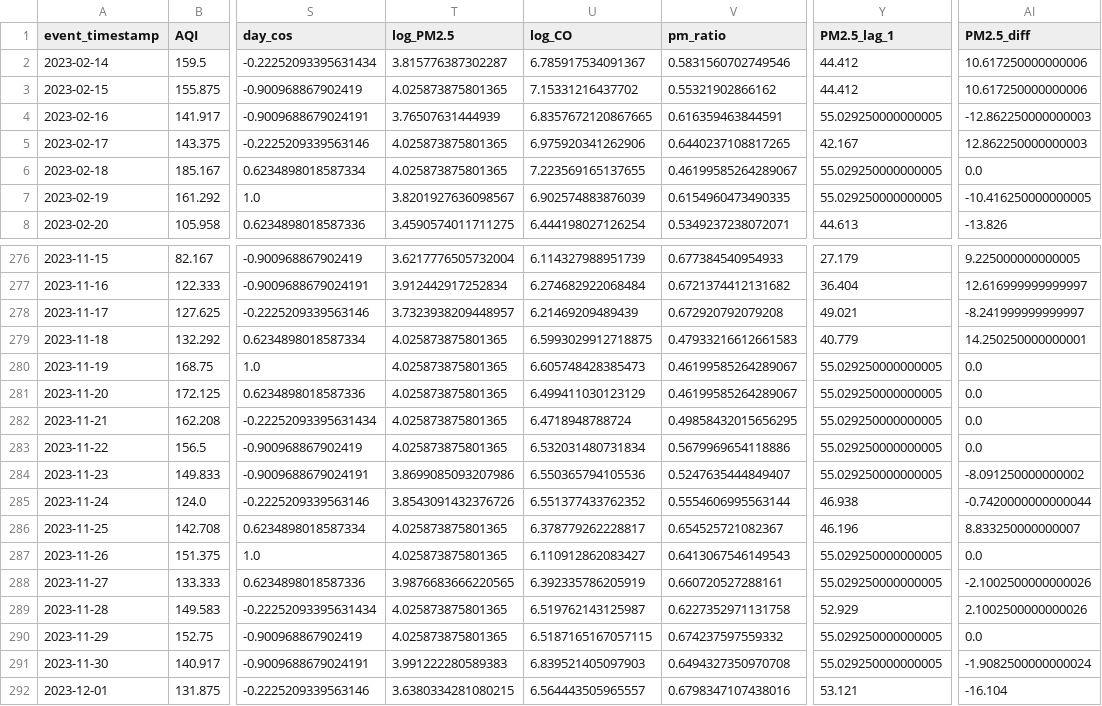
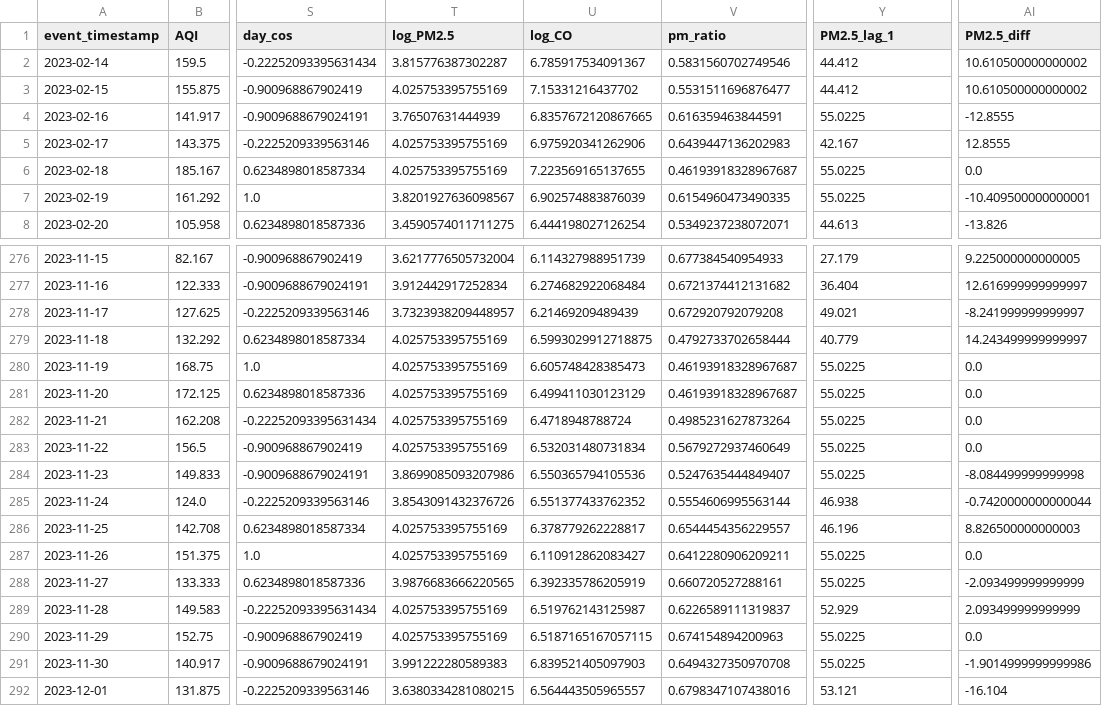
Before and after one commit to MuhammadHassanSiddiqui123/aqi-predictor, a CSV file: data/feature_store/karachi_daily_features.csv, drawn as a sheet; only a part is shown, gaps mark what is left out; the diff covers the shown part only; the diff names each change by its address in the sheet, - before the commit and + after, or states it on an @@ line.

```diff
--- a/data/feature_store/karachi_daily_features.csv
+++ b/data/feature_store/karachi_daily_features.csv
-AI2:AI3 (PM2.5_diff): 10.617250000000006
+AI2:AI3 (PM2.5_diff): 10.610500000000002
-T3 (log_PM2.5): 4.025873875801365
+T3 (log_PM2.5): 4.025753395755169
-V3 (pm_ratio): 0.55321902866162
+V3 (pm_ratio): 0.5531511696876477
-Y4 (PM2.5_lag_1): 55.029250000000005
+Y4 (PM2.5_lag_1): 55.0225
-AI4 (PM2.5_diff): -12.862250000000003
+AI4 (PM2.5_diff): -12.8555
-T5:T6 (log_PM2.5): 4.025873875801365
+T5:T6 (log_PM2.5): 4.025753395755169
-V5 (pm_ratio): 0.6440237108817265
+V5 (pm_ratio): 0.6439447136202983
-AI5 (PM2.5_diff): 12.862250000000003
+AI5 (PM2.5_diff): 12.8555
-V6 (pm_ratio): 0.46199585264289067
+V6 (pm_ratio): 0.46193918328967687
-Y6:Y7 (PM2.5_lag_1): 55.029250000000005
+Y6:Y7 (PM2.5_lag_1): 55.0225
-AI7 (PM2.5_diff): -10.416250000000005
+AI7 (PM2.5_diff): -10.409500000000001
-T279:T283 (log_PM2.5): 4.025873875801365
+T279:T283 (log_PM2.5): 4.025753395755169
-V279 (pm_ratio): 0.47933216612661583
+V279 (pm_ratio): 0.4792733702658444
-AI279 (PM2.5_diff): 14.250250000000001
+AI279 (PM2.5_diff): 14.243499999999997
-V280:V281 (pm_ratio): 0.46199585264289067
+V280:V281 (pm_ratio): 0.46193918328967687
-Y280:Y284 (PM2.5_lag_1): 55.029250000000005
+Y280:Y284 (PM2.5_lag_1): 55.0225
-V282 (pm_ratio): 0.49858432015656295
+V282 (pm_ratio): 0.4985231627873264
-V283 (pm_ratio): 0.5679969654118886
+V283 (pm_ratio): 0.5679272937460649
-AI284 (PM2.5_diff): -8.091250000000002
+AI284 (PM2.5_diff): -8.084499999999998
-T286:T287 (log_PM2.5): 4.025873875801365
+T286:T287 (log_PM2.5): 4.025753395755169
-V286 (pm_ratio): 0.654525721082367
+V286 (pm_ratio): 0.6544454356229557
-AI286 (PM2.5_diff): 8.833250000000007
+AI286 (PM2.5_diff): 8.826500000000003
-V287 (pm_ratio): 0.6413067546149543
+V287 (pm_ratio): 0.6412280906209211
-Y287:Y288 (PM2.5_lag_1): 55.029250000000005
+Y287:Y288 (PM2.5_lag_1): 55.0225
-AI288 (PM2.5_diff): -2.1002500000000026
+AI288 (PM2.5_diff): -2.093499999999999
-T289:T290 (log_PM2.5): 4.025873875801365
+T289:T290 (log_PM2.5): 4.025753395755169
-V289 (pm_ratio): 0.6227352971131758
+V289 (pm_ratio): 0.6226589111319837
-AI289 (PM2.5_diff): 2.1002500000000026
+AI289 (PM2.5_diff): 2.093499999999999
-V290 (pm_ratio): 0.674237597559332
+V290 (pm_ratio): 0.674154894200963
-Y290:Y291 (PM2.5_lag_1): 55.029250000000005
+Y290:Y291 (PM2.5_lag_1): 55.0225
-AI291 (PM2.5_diff): -1.9082500000000024
+AI291 (PM2.5_diff): -1.9014999999999986
```
Also changed, not shown: 153 edited cells elsewhere in this file.
